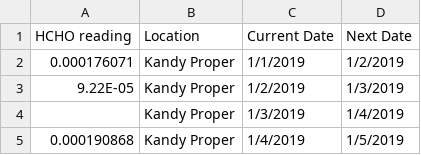
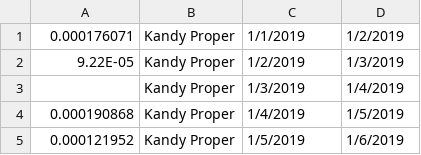
Before and after one commit to MadhunishaBala/Formaldehyde-HCHO-Monitoring-in-Sri-Lanka-, a CSV file: Bibile_Monaragala_Kurunegala Proper_Jaffna Proper.csv, drawn as a sheet; only a part is shown; the shorter side is filled out with more unchanged rows; the diff names each change by its address in the sheet, - before the commit and + after, or states it on an @@ line.

```diff
--- a/Bibile_Monaragala_Kurunegala Proper_Jaffna Proper.csv
+++ b/Bibile_Monaragala_Kurunegala Proper_Jaffna Proper.csv
-row 1: HCHO reading | Location | Current Date | Next Date
```
Also changed, not shown: ColomboP_Deniyaya_Matara_Nuwara Eliya.csv, 1 other file.
